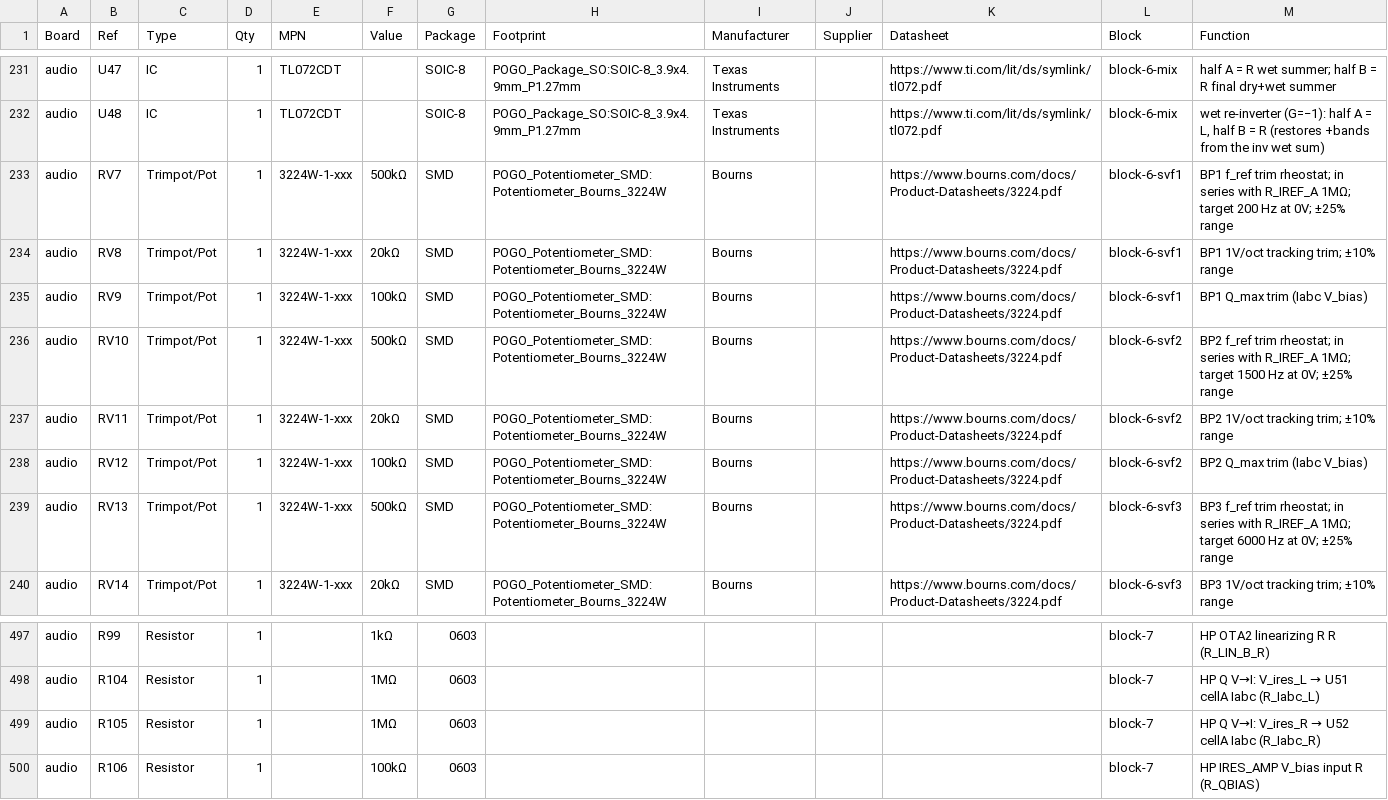
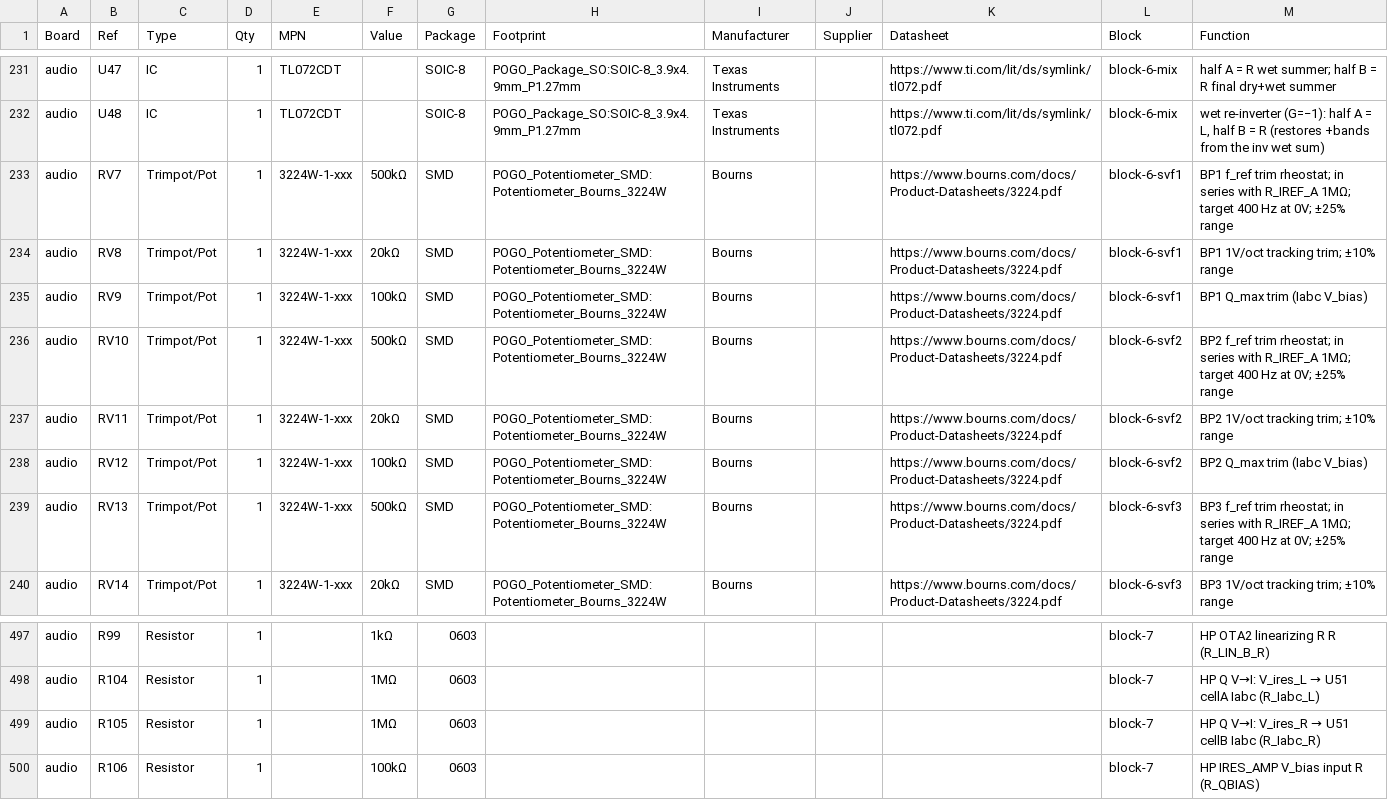
Before and after one commit to jeffmhopkins/POGO, a CSV file: docs/pogo-bom.csv, drawn as a sheet; only a part is shown, gaps mark what is left out.

```diff
--- a/docs/pogo-bom.csv
+++ b/docs/pogo-bom.csv
@@ -232,9 +232,9 @@ audio,U47,IC,1,TL072CDT,,SOIC-8,POGO_Package_SO:SOIC-8_3.9x4.9mm_P1.27mm,Texas I
 audio,U48,IC,1,TL072CDT,,SOIC-8,POGO_Package_SO:SOIC-8_3.9x4.9mm_P1.27mm,Texas Instruments,,https://www.ti.com/lit/ds/symlink/tl072.pdf,block-6-mix,"wet re-inverter (G=−1): half A = L, half B = R (restores +bands from the inv wet sum)"
-audio,RV7,Trimpot/Pot,1,3224W-1-xxx,500kΩ,SMD,POGO_Potentiometer_SMD:Potentiometer_Bourns_3224W,Bourns,,https://www.bourns.com/docs/Product-Datasheets/3224.pdf,block-6-svf1,BP1 f_ref trim rheostat; in series with R_IREF_A 1MΩ; target 200 Hz at 0V; ±25% range
+audio,RV7,Trimpot/Pot,1,3224W-1-xxx,500kΩ,SMD,POGO_Potentiometer_SMD:Potentiometer_Bourns_3224W,Bourns,,https://www.bourns.com/docs/Product-Datasheets/3224.pdf,block-6-svf1,BP1 f_ref trim rheostat; in series with R_IREF_A 1MΩ; target 400 Hz at 0V; ±25% range
 audio,RV8,Trimpot/Pot,1,3224W-1-xxx,20kΩ,SMD,POGO_Potentiometer_SMD:Potentiometer_Bourns_3224W,Bourns,,https://www.bourns.com/docs/Product-Datasheets/3224.pdf,block-6-svf1,BP1 1V/oct tracking trim; ±10% range
 audio,RV9,Trimpot/Pot,1,3224W-1-xxx,100kΩ,SMD,POGO_Potentiometer_SMD:Potentiometer_Bourns_3224W,Bourns,,https://www.bourns.com/docs/Product-Datasheets/3224.pdf,block-6-svf1,BP1 Q_max trim (Iabc V_bias)
-audio,RV10,Trimpot/Pot,1,3224W-1-xxx,500kΩ,SMD,POGO_Potentiometer_SMD:Potentiometer_Bourns_3224W,Bourns,,https://www.bourns.com/docs/Product-Datasheets/3224.pdf,block-6-svf2,BP2 f_ref trim rheostat; in series with R_IREF_A 1MΩ; target 1500 Hz at 0V; ±25% range
+audio,RV10,Trimpot/Pot,1,3224W-1-xxx,500kΩ,SMD,POGO_Potentiometer_SMD:Potentiometer_Bourns_3224W,Bourns,,https://www.bourns.com/docs/Product-Datasheets/3224.pdf,block-6-svf2,BP2 f_ref trim rheostat; in series with R_IREF_A 1MΩ; target 400 Hz at 0V; ±25% range
 audio,RV11,Trimpot/Pot,1,3224W-1-xxx,20kΩ,SMD,POGO_Potentiometer_SMD:Potentiometer_Bourns_3224W,Bourns,,https://www.bourns.com/docs/Product-Datasheets/3224.pdf,block-6-svf2,BP2 1V/oct tracking trim; ±10% range
 audio,RV12,Trimpot/Pot,1,3224W-1-xxx,100kΩ,SMD,POGO_Potentiometer_SMD:Potentiometer_Bourns_3224W,Bourns,,https://www.bourns.com/docs/Product-Datasheets/3224.pdf,block-6-svf2,BP2 Q_max trim (Iabc V_bias)
-audio,RV13,Trimpot/Pot,1,3224W-1-xxx,500kΩ,SMD,POGO_Potentiometer_SMD:Potentiometer_Bourns_3224W,Bourns,,https://www.bourns.com/docs/Product-Datasheets/3224.pdf,block-6-svf3,BP3 f_ref trim rheostat; in series with R_IREF_A 1MΩ; target 6000 Hz at 0V; ±25% range
+audio,RV13,Trimpot/Pot,1,3224W-1-xxx,500kΩ,SMD,POGO_Potentiometer_SMD:Potentiometer_Bourns_3224W,Bourns,,https://www.bourns.com/docs/Product-Datasheets/3224.pdf,block-6-svf3,BP3 f_ref trim rheostat; in series with R_IREF_A 1MΩ; target 400 Hz at 0V; ±25% range
 audio,RV14,Trimpot/Pot,1,3224W-1-xxx,20kΩ,SMD,POGO_Potentiometer_SMD:Potentiometer_Bourns_3224W,Bourns,,https://www.bourns.com/docs/Product-Datasheets/3224.pdf,block-6-svf3,BP3 1V/oct tracking trim; ±10% range
@@ -498,3 +498,3 @@ audio,R99,Resistor,1,,1kΩ,0603,,,,,block-7,HP OTA2 linearizing R R (R_LIN_B_R)
 audio,R104,Resistor,1,,1MΩ,0603,,,,,block-7,HP Q V→I: V_ires_L → U51 cellA Iabc (R_Iabc_L)
-audio,R105,Resistor,1,,1MΩ,0603,,,,,block-7,HP Q V→I: V_ires_R → U52 cellA Iabc (R_Iabc_R)
+audio,R105,Resistor,1,,1MΩ,0603,,,,,block-7,HP Q V→I: V_ires_R → U51 cellB Iabc (R_Iabc_R)
 audio,R106,Resistor,1,,100kΩ,0603,,,,,block-7,HP IRES_AMP V_bias input R (R_QBIAS)
```
Also changed, not shown: kicad/pogo-bom.csv, 5 other files.
